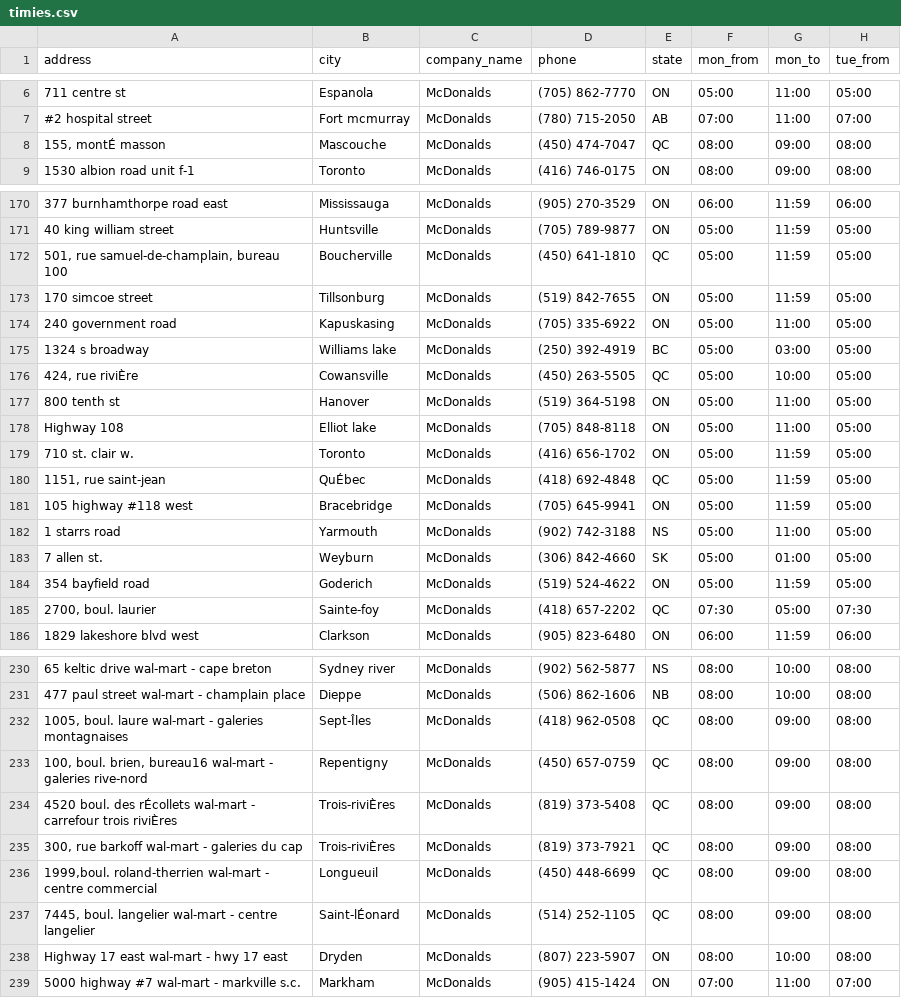
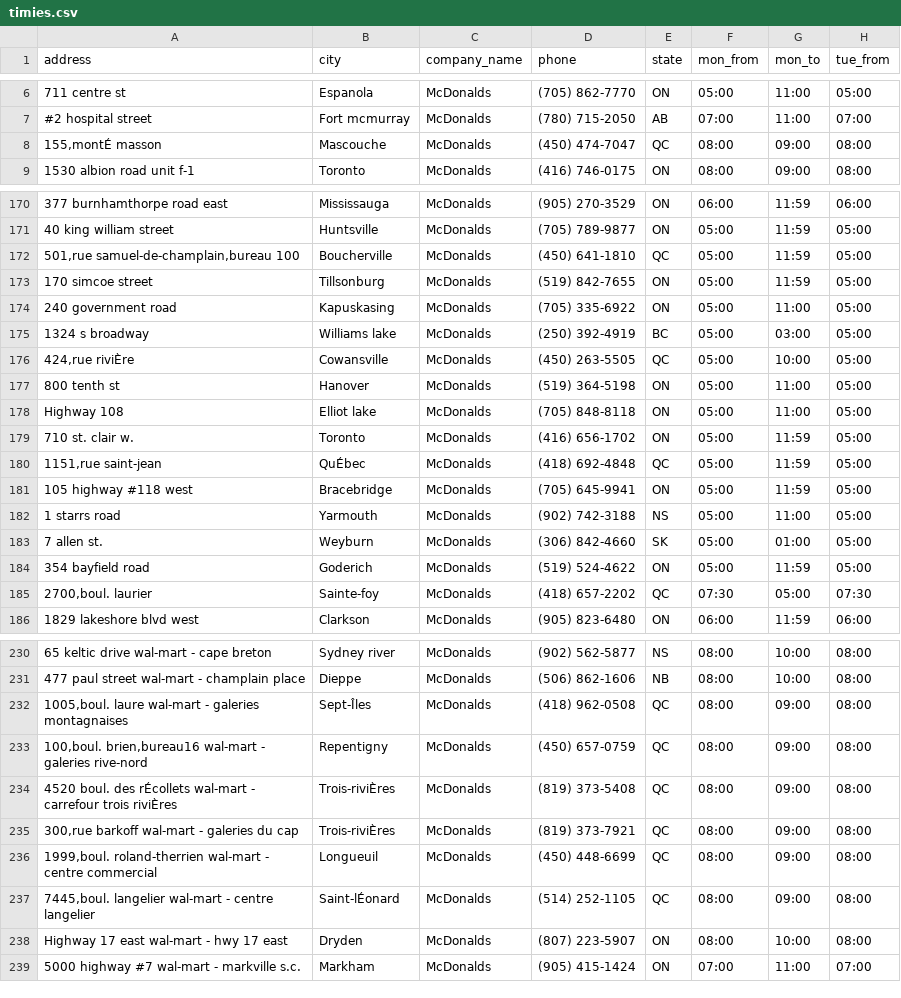
Before and after one commit to neeraji2it/whenisitopen, a CSV file: lib/timies.csv, drawn as a sheet; only a part is shown, gaps mark what is left out; the diff covers the shown part only; the diff names each change by its address in the sheet, - before the commit and + after, or states it on an @@ line.

```diff
--- a/lib/timies.csv
+++ b/lib/timies.csv
-A8 (address): 155, montÉ masson
+A8 (address): 155,montÉ masson
-A172 (address): 501, rue samuel-de-champlain, bureau 100
+A172 (address): 501,rue samuel-de-champlain,bureau 100
-A176 (address): 424, rue riviÈre
+A176 (address): 424,rue riviÈre
-A180 (address): 1151, rue saint-jean
+A180 (address): 1151,rue saint-jean
-A185 (address): 2700, boul. laurier
+A185 (address): 2700,boul. laurier
-A232 (address): 1005, boul. laure wal-mart…
+A232 (address): 1005,boul. laure wal-mart…
-A233 (address): 100, boul. brien, bureau16 wal-mart -…
+A233 (address): 100,boul. brien,bureau16 wal-mart -…
-A235 (address): 300, rue barkoff wal-mart - galeries du cap
+A235 (address): 300,rue barkoff wal-mart - galeries du cap
-A237 (address): 7445, boul. langelier wal-mart…
+A237 (address): 7445,boul. langelier wal-mart…
```
Also changed, not shown: 40 edited cells elsewhere in this file, 10 other files.
